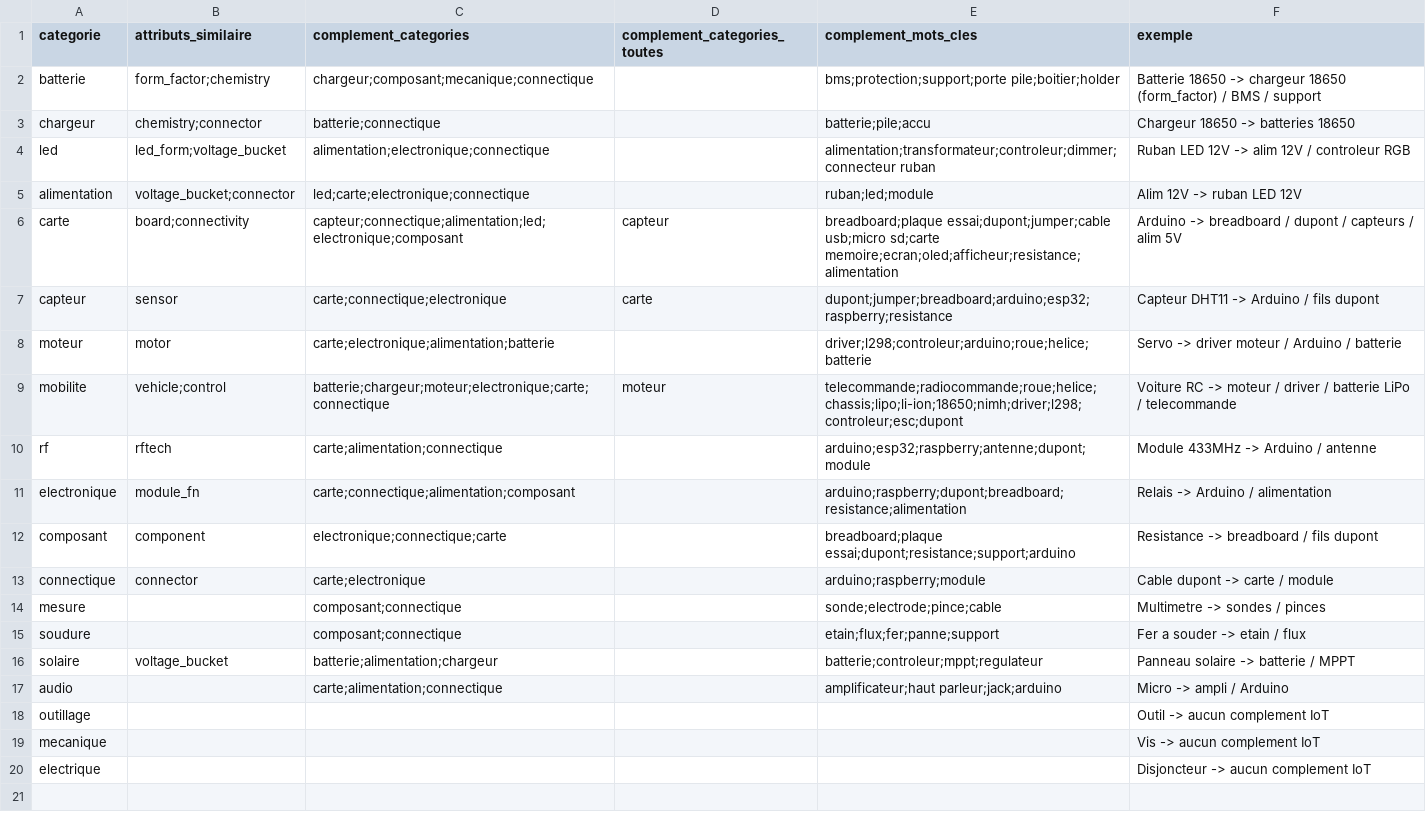
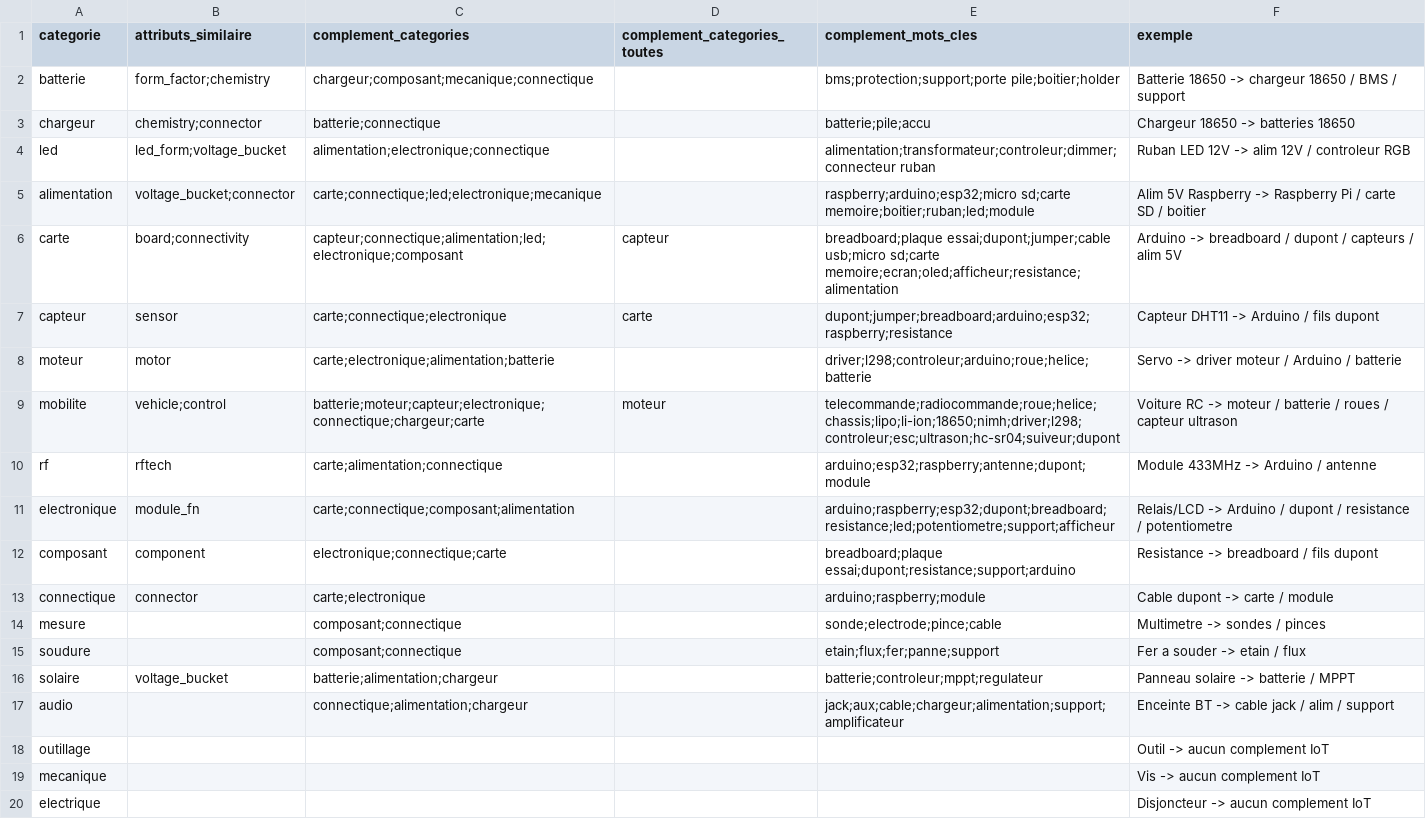
Before and after one commit to yazid-mrouki/AiRecommadation, a CSV file: regles_recommandation.csv, drawn as a sheet.

Commit message:
Last dance: enrichissement des regles CSV + match board + reclassements (audio/outils/FPGA) -> recos plus precises sur les 12 cas

```diff
--- a/regles_recommandation.csv
+++ b/regles_recommandation.csv
@@ -1,6 +1,6 @@
 categorie,attributs_similaire,complement_categories,complement_categories_toutes,complement_mots_cles,exemple
-batterie,form_factor;chemistry,chargeur;composant;mecanique;connectique,,bms;protection;support;porte pile;boitier;holder,Batterie 18650 -> chargeur 18650 (form_factor) / BMS / support
+batterie,form_factor;chemistry,chargeur;composant;mecanique;connectique,,bms;protection;support;porte pile;boitier;holder,Batterie 18650 -> chargeur 18650 / BMS / support
 chargeur,chemistry;connector,batterie;connectique,,batterie;pile;accu,Chargeur 18650 -> batteries 18650
 led,led_form;voltage_bucket,alimentation;electronique;connectique,,alimentation;transformateur;controleur;dimmer;connecteur ruban,Ruban LED 12V -> alim 12V / controleur RGB
-alimentation,voltage_bucket;connector,led;carte;electronique;connectique,,ruban;led;module,Alim 12V -> ruban LED 12V
+alimentation,voltage_bucket;connector,carte;connectique;led;electronique;mecanique,,raspberry;arduino;esp32;micro sd;carte memoire;boitier;ruban;led;module,Alim 5V Raspberry -> Raspberry Pi / carte SD / boitier
 carte,board;connectivity,capteur;connectique;alimentation;led;electronique;composant,capteur,breadboard;plaque essai;dupont;jumper;cable usb;micro sd;carte memoire;ecran;oled;afficheur;resistance;alimentation,Arduino -> breadboard / dupont / capteurs / alim 5V
@@ -8,5 +8,5 @@ capteur,sensor,carte;connectique;electronique,carte,dupont;jumper;breadboard;ard
 moteur,motor,carte;electronique;alimentation;batterie,,driver;l298;controleur;arduino;roue;helice;batterie,Servo -> driver moteur / Arduino / batterie
-mobilite,vehicle;control,batterie;chargeur;moteur;electronique;carte;connectique,moteur,telecommande;radiocommande;roue;helice;chassis;lipo;li-ion;18650;nimh;driver;l298;controleur;esc;dupont,Voiture RC -> moteur / driver / batterie LiPo / telecommande
+mobilite,vehicle;control,batterie;moteur;capteur;electronique;connectique;chargeur;carte,moteur,telecommande;radiocommande;roue;helice;chassis;lipo;li-ion;18650;nimh;driver;l298;controleur;esc;ultrason;hc-sr04;suiveur;dupont,Voiture RC -> moteur / batterie / roues / capteur ultrason
 rf,rftech,carte;alimentation;connectique,,arduino;esp32;raspberry;antenne;dupont;module,Module 433MHz -> Arduino / antenne
-electronique,module_fn,carte;connectique;alimentation;composant,,arduino;raspberry;dupont;breadboard;resistance;alimentation,Relais -> Arduino / alimentation
+electronique,module_fn,carte;connectique;composant;alimentation,,arduino;raspberry;esp32;dupont;breadboard;resistance;led;potentiometre;support;afficheur,Relais/LCD -> Arduino / dupont / resistance / potentiometre
 composant,component,electronique;connectique;carte,,breadboard;plaque essai;dupont;resistance;support;arduino,Resistance -> breadboard / fils dupont
@@ -16,3 +16,3 @@ soudure,,composant;connectique,,etain;flux;fer;panne;support,Fer a souder -> eta
 solaire,voltage_bucket,batterie;alimentation;chargeur,,batterie;controleur;mppt;regulateur,Panneau solaire -> batterie / MPPT
-audio,,carte;alimentation;connectique,,amplificateur;haut parleur;jack;arduino,Micro -> ampli / Arduino
+audio,,connectique;alimentation;chargeur,,jack;aux;cable;chargeur;alimentation;support;amplificateur,Enceinte BT -> cable jack / alim / support
 outillage,,,,,Outil -> aucun complement IoT
```
Also changed, not shown: 1 other file.
